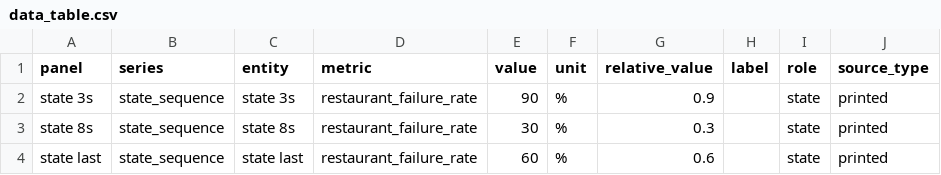
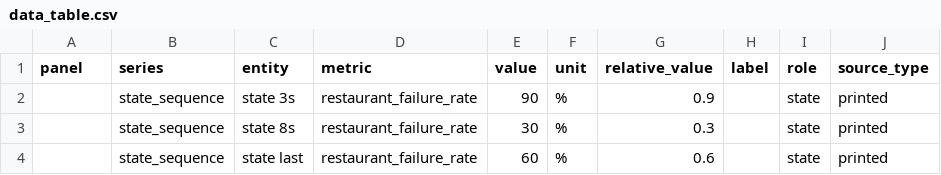
Before and after one commit to wzm24/datavideo-benchmark-dataset, a CSV file: donut_3/data_table.csv, drawn as a sheet.

```diff
--- a/donut_3/data_table.csv
+++ b/donut_3/data_table.csv
@@ -1,4 +1,4 @@
 panel,series,entity,metric,value,unit,relative_value,label,role,source_type
-state 3s,state_sequence,state 3s,restaurant_failure_rate,90,%,0.9,,state,printed
-state 8s,state_sequence,state 8s,restaurant_failure_rate,30,%,0.3,,state,printed
-state last,state_sequence,state last,restaurant_failure_rate,60,%,0.6,,state,printed
+,state_sequence,state 3s,restaurant_failure_rate,90,%,0.9,,state,printed
+,state_sequence,state 8s,restaurant_failure_rate,30,%,0.3,,state,printed
+,state_sequence,state last,restaurant_failure_rate,60,%,0.6,,state,printed
```
Also changed, not shown: donut_27/data_table.csv, pie_1/data_table.csv, 29 other files.
